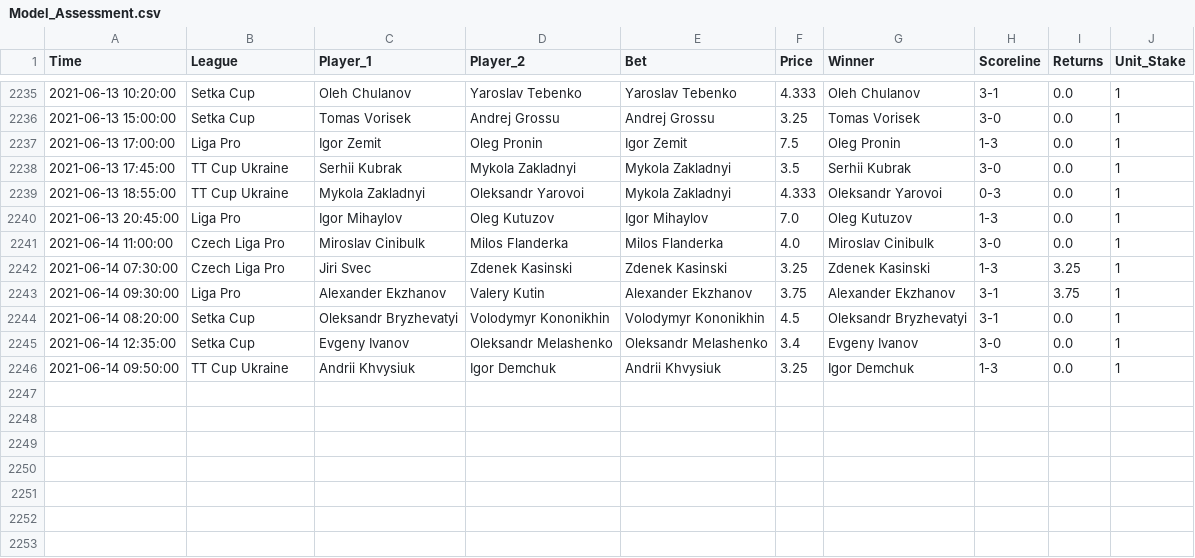
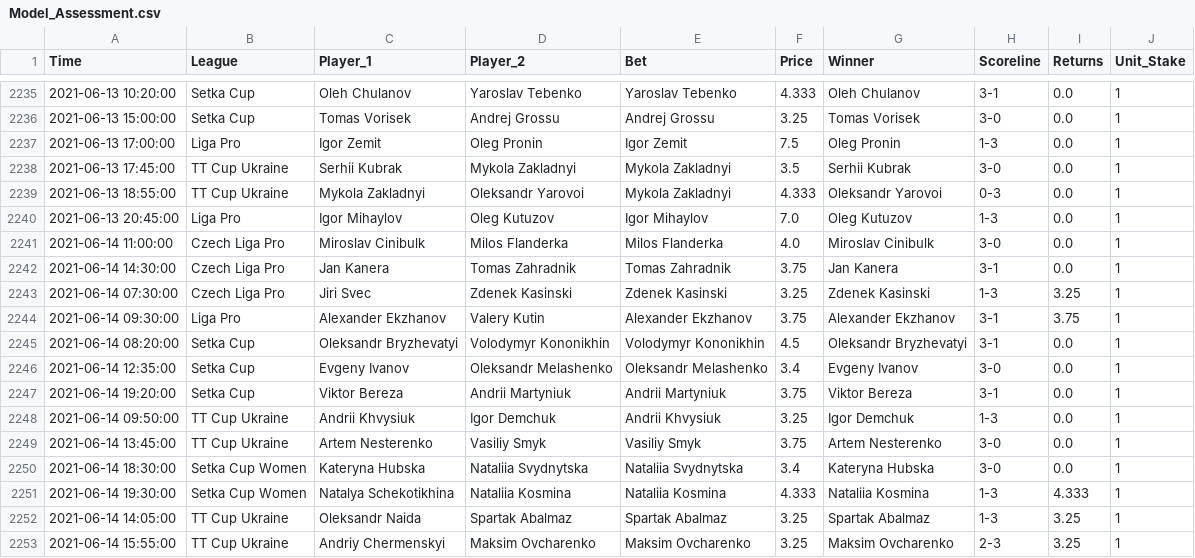
Before and after one commit to tomfothergill/tabletennis, a CSV file: Model_Assessment.csv, drawn as a sheet; only a part is shown, gaps mark what is left out.

Commit message:
committing files

```diff
--- a/Model_Assessment.csv
+++ b/Model_Assessment.csv
@@ -2241,2 +2241,3 @@ Time,League,Player_1,Player_2,Bet,Price,Winner,Scoreline,Returns,Unit_Stake
 2021-06-14 11:00:00,Czech Liga Pro,Miroslav Cinibulk,Milos Flanderka,Milos Flanderka,4.0,Miroslav Cinibulk,3-0,0.0,1
+2021-06-14 14:30:00,Czech Liga Pro,Jan Kanera,Tomas Zahradnik,Tomas Zahradnik,3.75,Jan Kanera,3-1,0.0,1
 2021-06-14 07:30:00,Czech Liga Pro,Jiri Svec,Zdenek Kasinski,Zdenek Kasinski,3.25,Zdenek Kasinski,1-3,3.25,1
@@ -2245,2 +2246,8 @@ Time,League,Player_1,Player_2,Bet,Price,Winner,Scoreline,Returns,Unit_Stake
 2021-06-14 12:35:00,Setka Cup,Evgeny Ivanov,Oleksandr Melashenko,Oleksandr Melashenko,3.4,Evgeny Ivanov,3-0,0.0,1
+2021-06-14 19:20:00,Setka Cup,Viktor Bereza,Andrii Martyniuk,Andrii Martyniuk,3.75,Viktor Bereza,3-1,0.0,1
 2021-06-14 09:50:00,TT Cup Ukraine,Andrii Khvysiuk,Igor Demchuk,Andrii Khvysiuk,3.25,Igor Demchuk,1-3,0.0,1
+2021-06-14 13:45:00,TT Cup Ukraine,Artem Nesterenko,Vasiliy Smyk,Vasiliy Smyk,3.75,Artem Nesterenko,3-0,0.0,1
+2021-06-14 18:30:00,Setka Cup Women,Kateryna Hubska,Nataliia Svydnytska,Nataliia Svydnytska,3.4,Kateryna Hubska,3-0,0.0,1
+2021-06-14 19:30:00,Setka Cup Women,Natalya Schekotikhina,Nataliia Kosmina,Nataliia Kosmina,4.333,Nataliia Kosmina,1-3,4.333,1
+2021-06-14 14:05:00,TT Cup Ukraine,Oleksandr Naida,Spartak Abalmaz,Spartak Abalmaz,3.25,Spartak Abalmaz,1-3,3.25,1
+2021-06-14 15:55:00,TT Cup Ukraine,Andriy Chermenskyi,Maksim Ovcharenko,Maksim Ovcharenko,3.25,Maksim Ovcharenko,2-3,3.25,1
```
